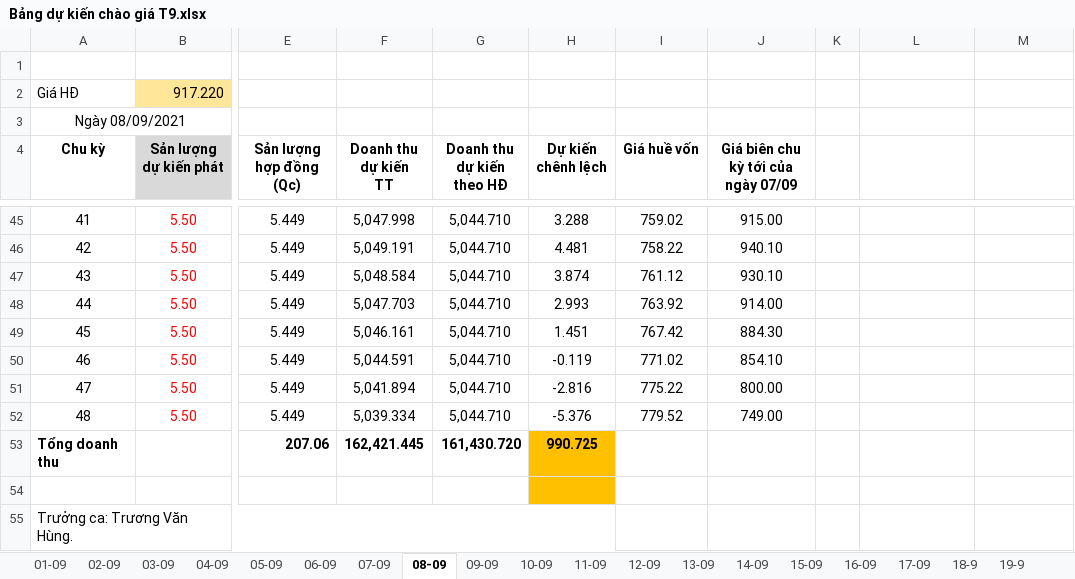
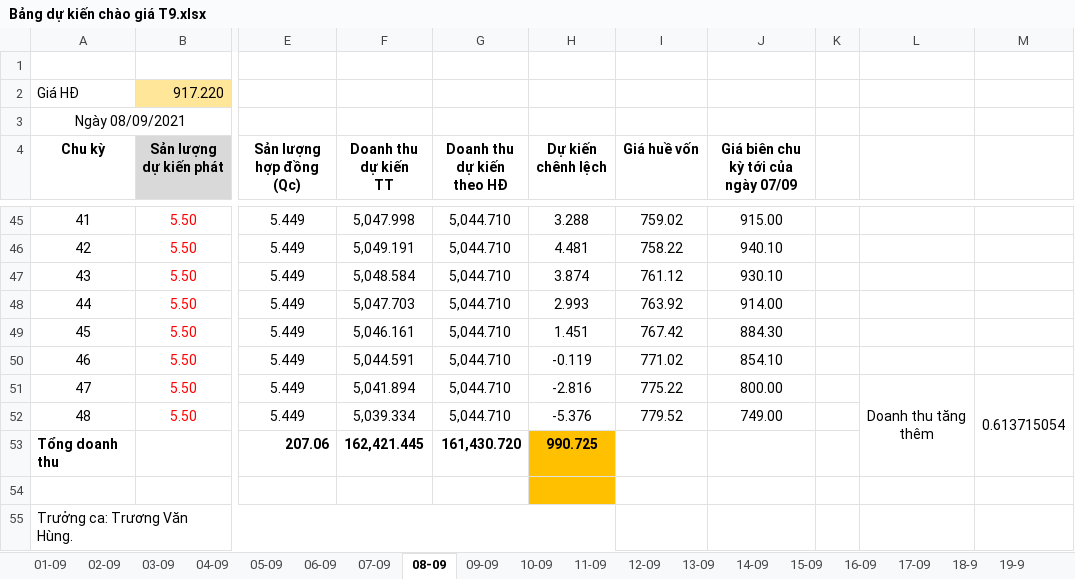
Before and after one commit to chanelcolgate/predict-smp, an Excel workbook: data/Bảng dự kiến chào giá T9.xlsx, sheet 08-09, drawn as a sheet; only a part is shown, gaps mark what is left out; values as stored, in another font and other column widths than the file's, no borders; conditional formats not drawn; the diff names each change by its address in the sheet, - before the commit and + after, or states it on an @@ line.

```diff
--- a/data/Bảng dự kiến chào giá T9.xlsx (sheet 08-09)
+++ b/data/Bảng dự kiến chào giá T9.xlsx (sheet 08-09)
-L51: (empty)
+L51: Doanh thu tăng thêm
+L51:L53 merged
-M51: (empty)
+M51: 0.613715054
+M51:M53 merged
```
Also changed, not shown: sheet 29-09, 13 other files.
